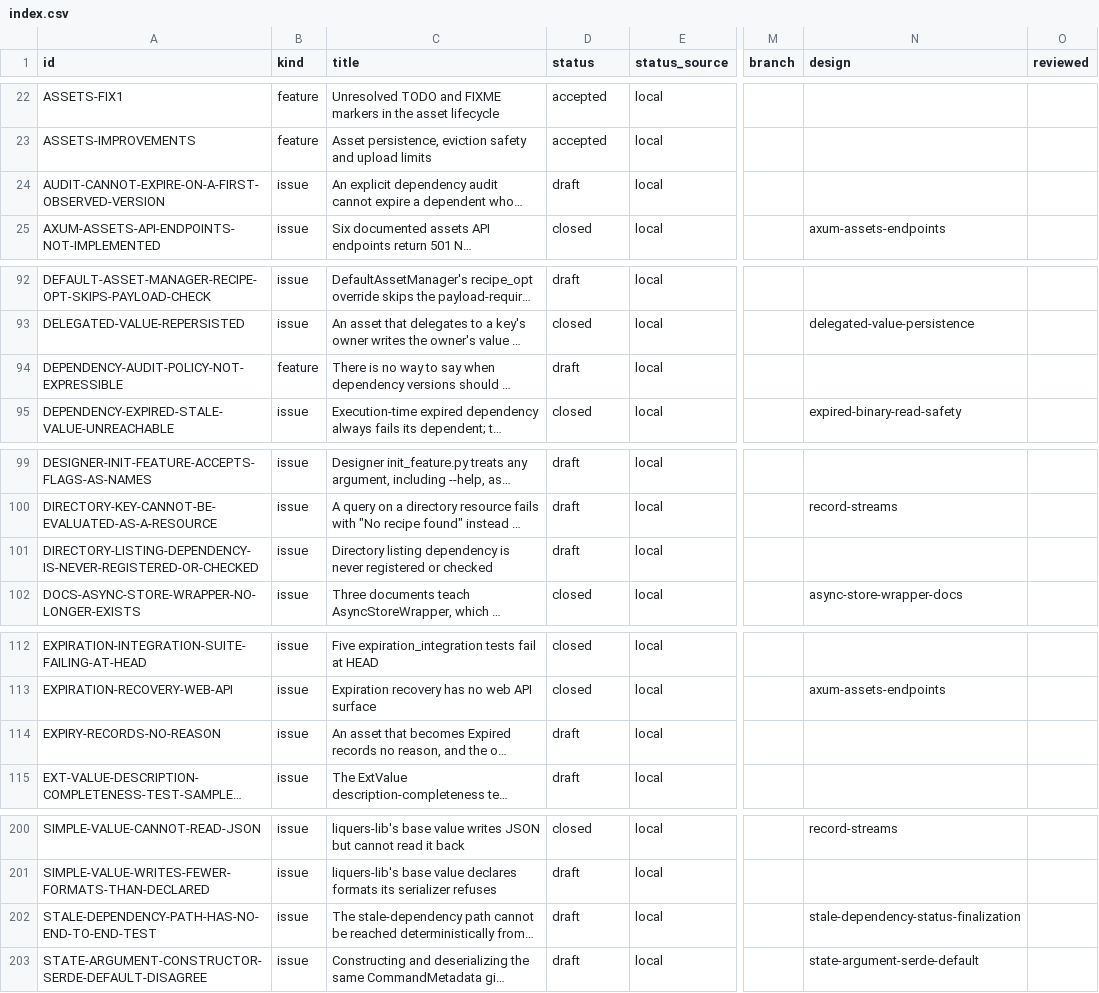
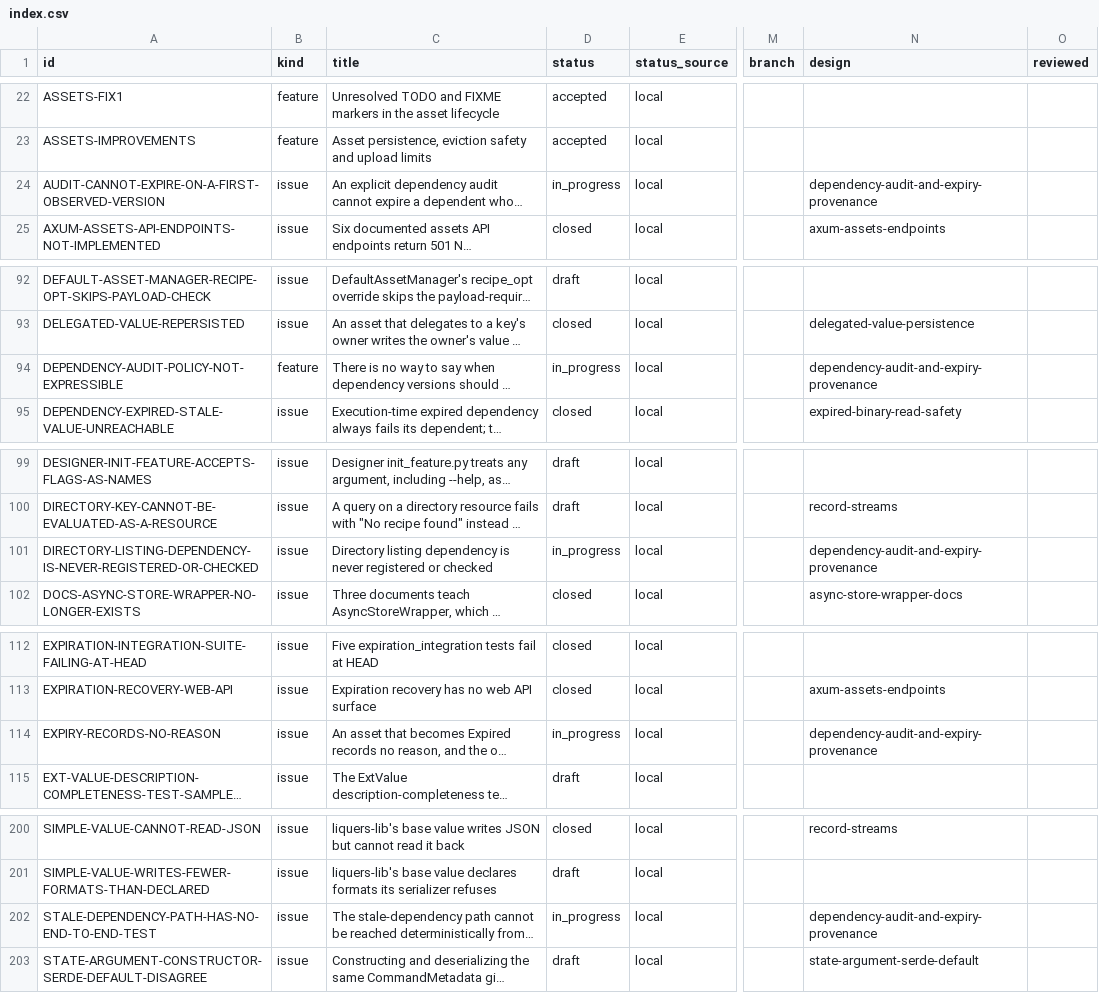
Before and after one commit to orest-d/liquers, a CSV file: specs/index.csv, drawn as a sheet; only a part is shown, gaps mark what is left out; long unchanged cells end in …; the diff covers the shown part only; the diff names each change by its address in the sheet, - before the commit and + after, or states it on an @@ line.

```diff
--- a/specs/index.csv
+++ b/specs/index.csv
-D24 (status): draft
+D24 (status): in_progress
-N24 (design): (empty)
+N24 (design): dependency-audit-and-expiry-provenance
-D94 (status): draft
+D94 (status): in_progress
-N94 (design): (empty)
+N94 (design): dependency-audit-and-expiry-provenance
-D101 (status): draft
+D101 (status): in_progress
-N101 (design): (empty)
+N101 (design): dependency-audit-and-expiry-provenance
-D114 (status): draft
+D114 (status): in_progress
-N114 (design): (empty)
+N114 (design): dependency-audit-and-expiry-provenance
-D202 (status): draft
+D202 (status): in_progress
-N202 (design): stale-dependency-status-finalization
+N202 (design): dependency-audit-and-expiry-provenance
```
Also changed, not shown: 4 edited cells elsewhere in this file, 10 other files.
